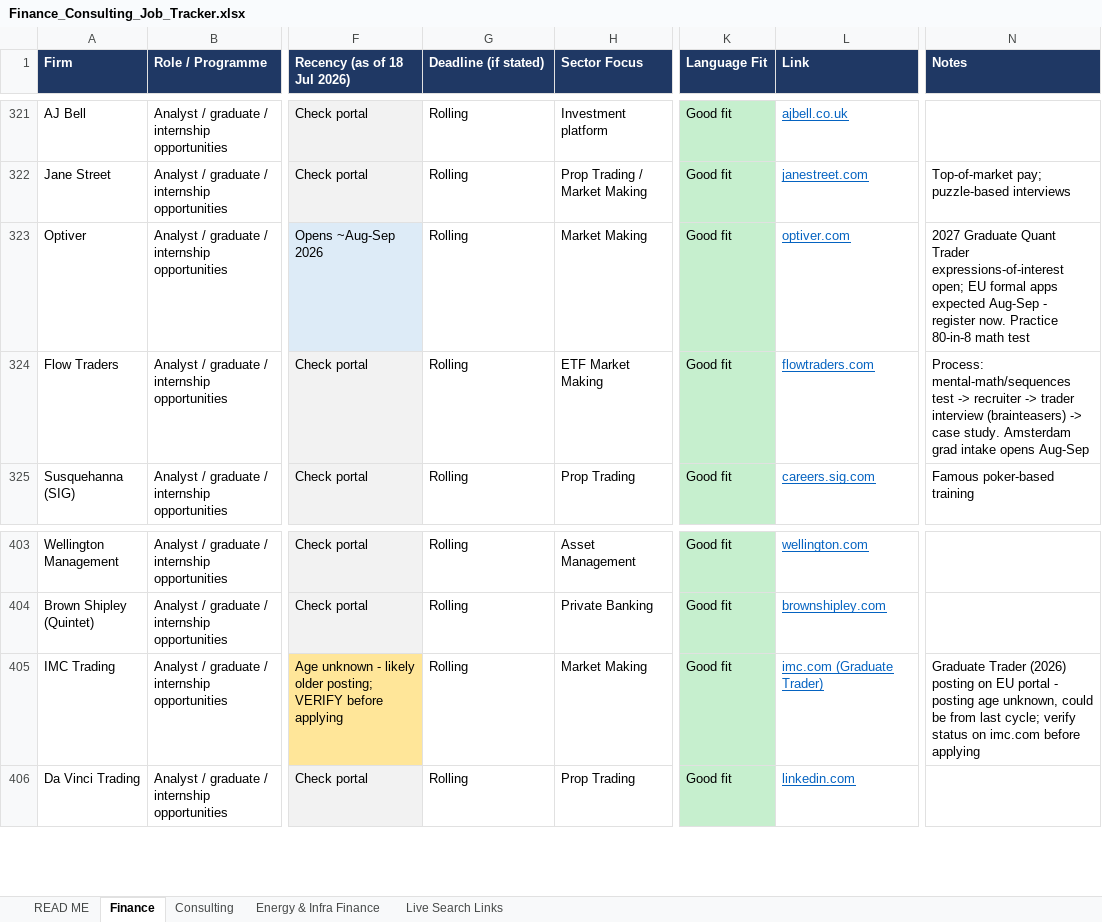
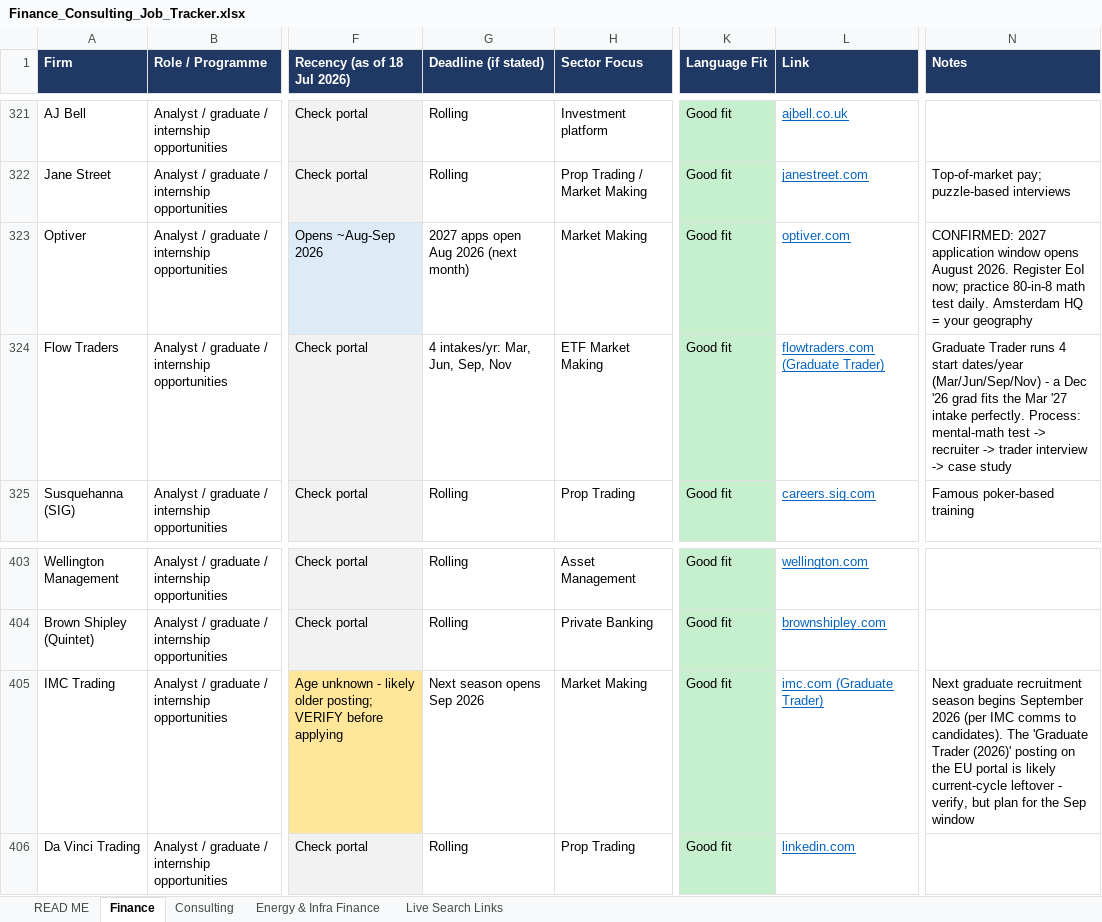
Before and after one commit to trivediji16/Job-Hunt---Finance, an Excel workbook: Finance_Consulting_Job_Tracker.xlsx, sheet Finance, drawn as a sheet; only a part is shown, gaps mark what is left out; values as stored, in another font and other column widths than the file's, no borders; the diff names each change by its address in the sheet, - before the commit and + after, or states it on an @@ line.

```diff
--- a/Finance_Consulting_Job_Tracker.xlsx (sheet Finance)
+++ b/Finance_Consulting_Job_Tracker.xlsx (sheet Finance)
-G323 (Deadline (if stated)): Rolling
+G323 (Deadline (if stated)): 2027 apps open Aug 2026 (next month)
-N323 (Notes): 2027 Graduate Quant Trader expressions-of-interest open; EU formal apps expected Aug-Sep - register now. Practice 80-in-8 math test
+N323 (Notes): CONFIRMED: 2027 application window opens August 2026. Register EoI now; practice 80-in-8 math test daily. Amsterdam HQ = your geography
-G324 (Deadline (if stated)): Rolling
+G324 (Deadline (if stated)): 4 intakes/yr: Mar, Jun, Sep, Nov
-L324 (Link): flowtraders.com
+L324 (Link): flowtraders.com (Graduate Trader)
-N324 (Notes): Process: mental-math/sequences test -> recruiter -> trader interview (brainteasers) -> case study. Amsterdam grad intake opens Aug-Sep
+N324 (Notes): Graduate Trader runs 4 start dates/year (Mar/Jun/Sep/Nov) - a Dec '26 grad fits the Mar '27 intake perfectly. Process: mental-math test -> recruiter -> trader interview -> case study
-G405 (Deadline (if stated)): Rolling
+G405 (Deadline (if stated)): Next season opens Sep 2026
-N405 (Notes): Graduate Trader (2026) posting on EU portal - posting age unknown, could be from last cycle; verify status on imc.com before applying
+N405 (Notes): Next graduate recruitment season begins September 2026 (per IMC comms to candidates). The 'Graduate Trader (2026)' posting on the EU portal is likely current-cycle leftover - verify, but plan for the Sep window
```
Also changed, not shown: sheet Consulting.
